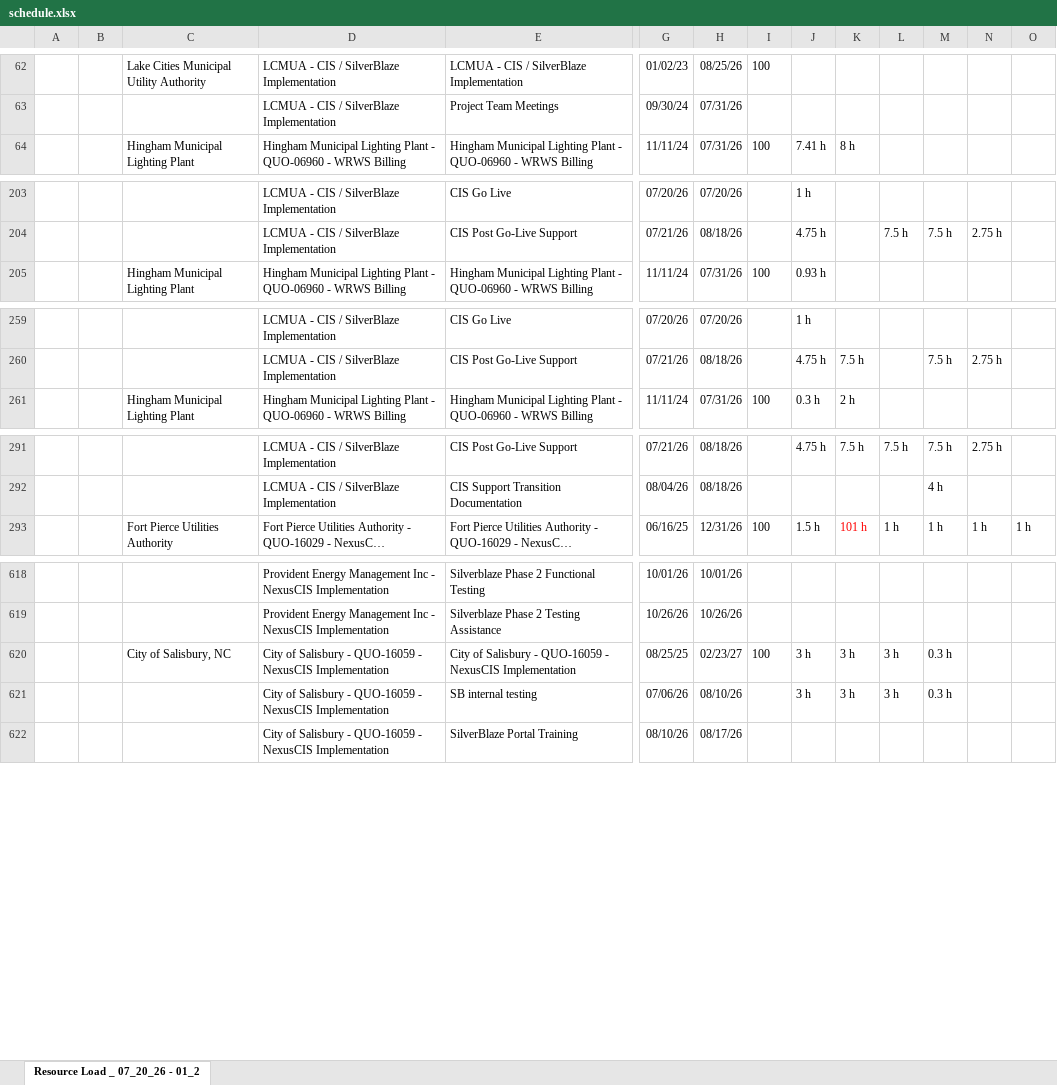
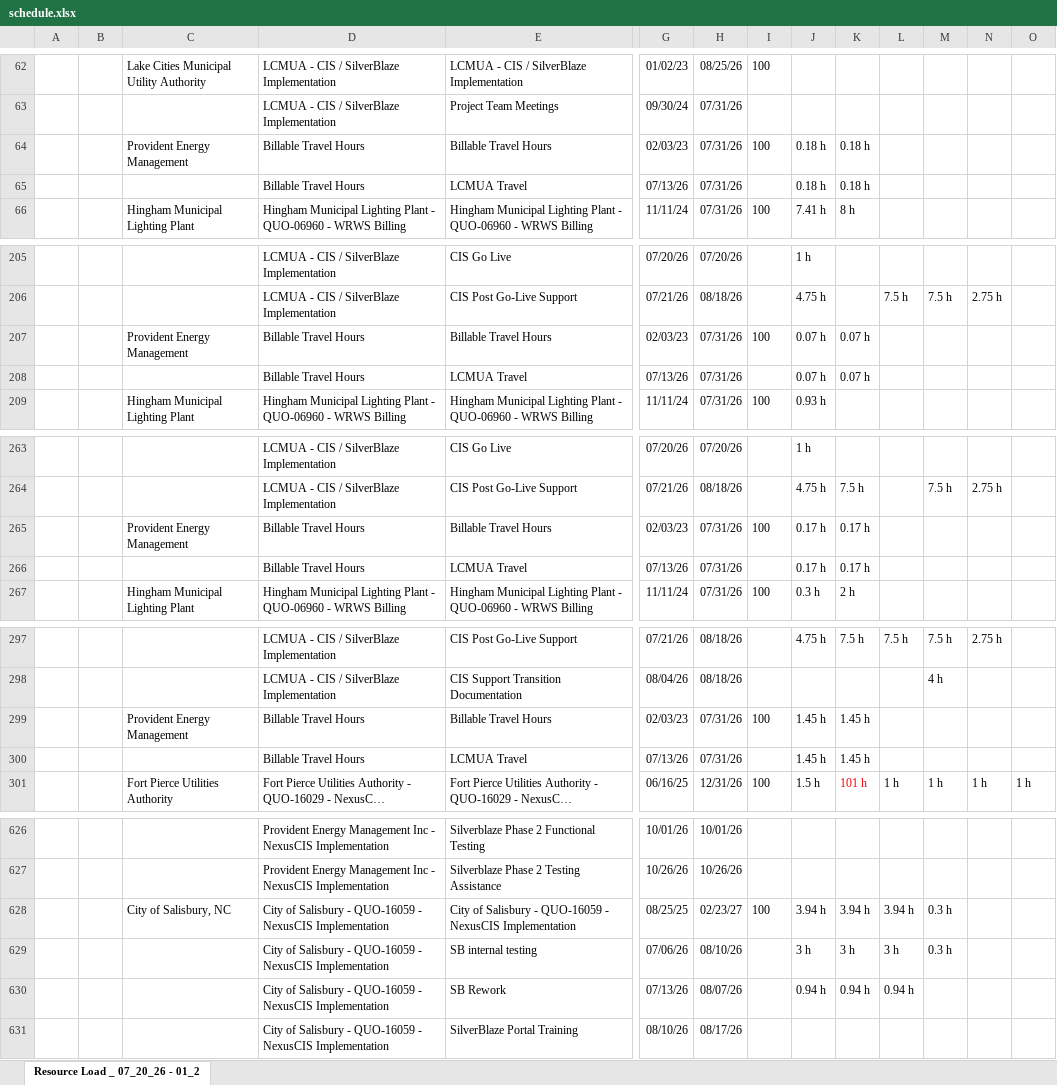
Before and after one commit to PMO-Cogsdale/ResourceSchedule, an Excel workbook: schedule.xlsx, sheet Resource Load _ 07_20_26 - 01_2, drawn as a sheet; only a part is shown, gaps mark what is left out; long unchanged cells end in …; values as stored, in another font and other column widths than the file's, no borders; charts and pictures not drawn; addresses are those after the commit; rows hold the shown columns only; the diff covers the shown part only; the diff names each change by its address in the sheet, - before the commit and + after, or states it on an @@ line.

Commit message:
Update schedule via dashboard 2026-07-24T15:36:52.281Z

```diff
--- a/schedule.xlsx (sheet Resource Load _ 07_20_26 - 01_2)
+++ b/schedule.xlsx (sheet Resource Load _ 07_20_26 - 01_2)
+row 64:  |  | Provident Energy Management | Billable Travel Hours | Billable Travel Hours | 02/03/23 | 07/31/26 | 100 | 0.18 h | 0.18 h
+row 65:  |  |  | Billable Travel Hours | LCMUA Travel | 07/13/26 | 07/31/26 |  | 0.18 h | 0.18 h
+row 207:  |  | Provident Energy Management | Billable Travel Hours | Billable Travel Hours | 02/03/23 | 07/31/26 | 100 | 0.07 h | 0.07 h
+row 208:  |  |  | Billable Travel Hours | LCMUA Travel | 07/13/26 | 07/31/26 |  | 0.07 h | 0.07 h
+row 265:  |  | Provident Energy Management | Billable Travel Hours | Billable Travel Hours | 02/03/23 | 07/31/26 | 100 | 0.17 h | 0.17 h
+row 266:  |  |  | Billable Travel Hours | LCMUA Travel | 07/13/26 | 07/31/26 |  | 0.17 h | 0.17 h
+row 299:  |  | Provident Energy Management | Billable Travel Hours | Billable Travel Hours | 02/03/23 | 07/31/26 | 100 | 1.45 h | 1.45 h
+row 300:  |  |  | Billable Travel Hours | LCMUA Travel | 07/13/26 | 07/31/26 |  | 1.45 h | 1.45 h
-J628: 3 h
+J628: 3.94 h
-K628: 3 h
+K628: 3.94 h
-L628: 3 h
+L628: 3.94 h
+row 630:  |  |  | City of Salisbury - QUO-16059 - NexusCIS Implementation | SB Rework | 07/13/26 | 08/07/26 |  | 0.94 h | 0.94 h | 0.94 h
```
Also changed, not shown: 1 added row and 24 edited cells elsewhere in this sheet.
